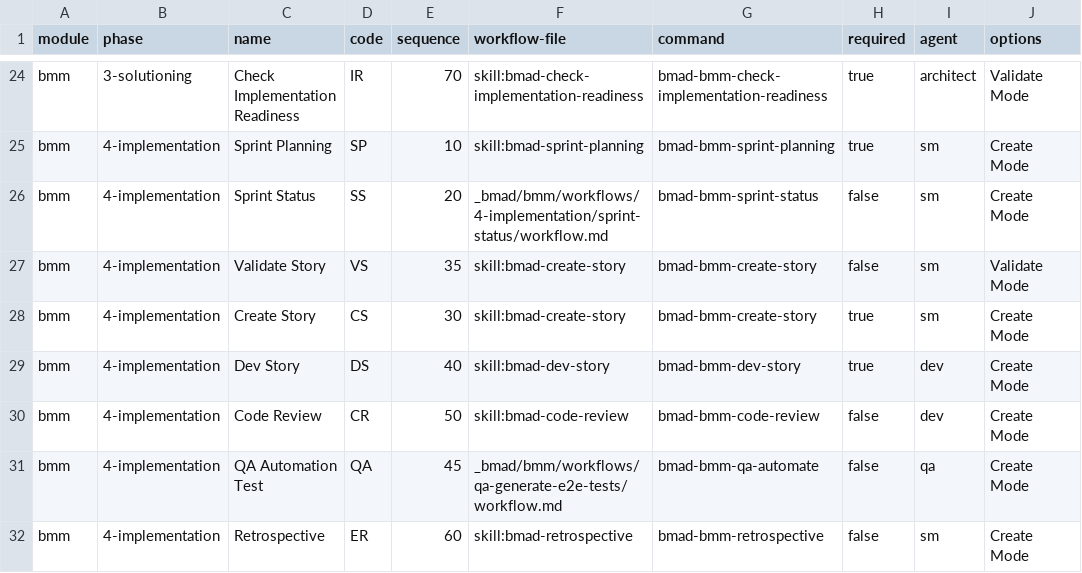
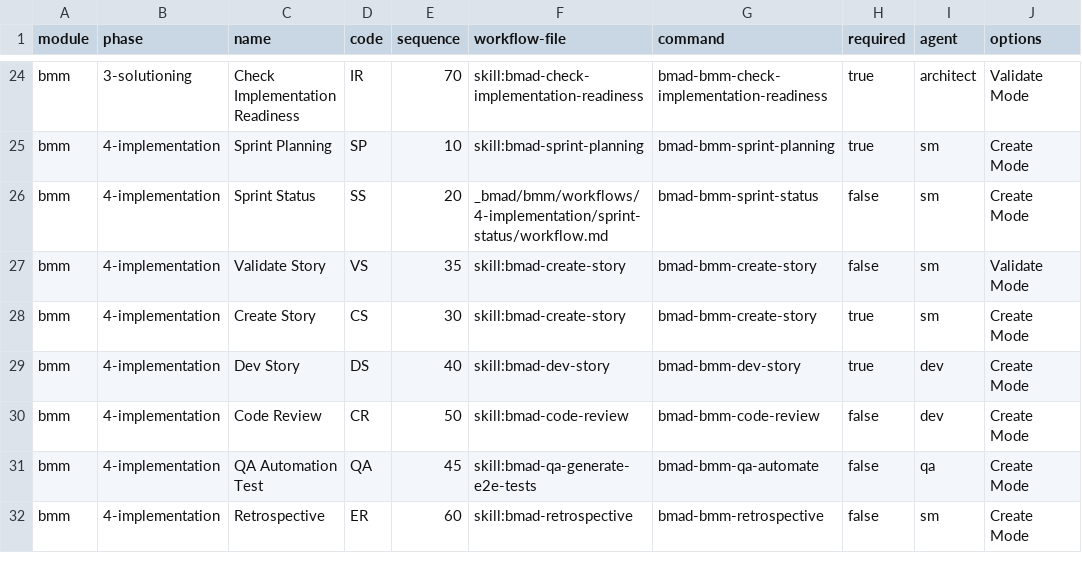
Before and after one commit to ricomiles/BMAD-METHOD, a CSV file: src/bmm/module-help.csv, drawn as a sheet; only a part is shown, gaps mark what is left out; the diff names each change by its address in the sheet, - before the commit and + after, or states it on an @@ line.

```diff
--- a/src/bmm/module-help.csv
+++ b/src/bmm/module-help.csv
-F31 (workflow-file): _bmad/bmm/workflows/qa-generate-e2e-tests/workflow.md
+F31 (workflow-file): skill:bmad-qa-generate-e2e-tests
```
Also changed, not shown: 6 other files.
